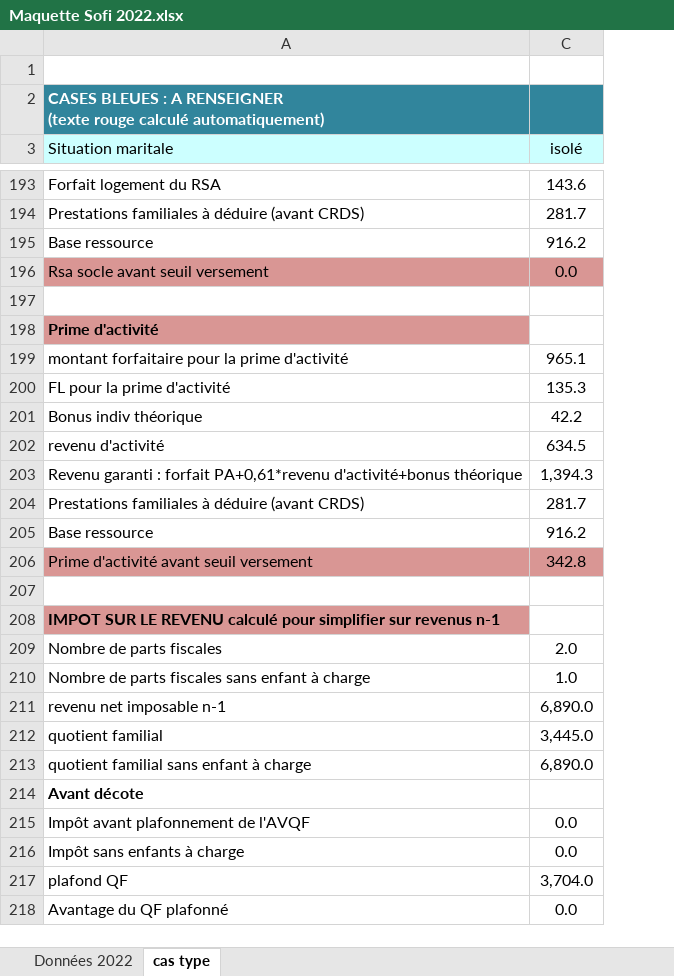
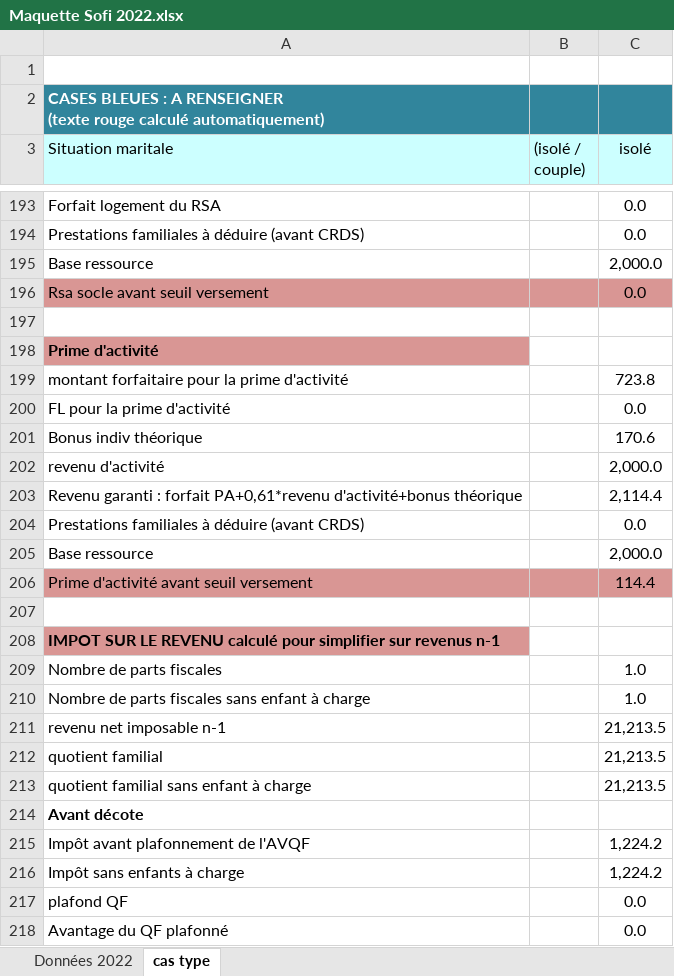
Before and after one commit to murielpucci/SOFI, an Excel workbook: Maquette Sofi 2022.xlsx, sheet cas type, drawn as a sheet; only a part is shown, gaps mark what is left out; values as stored, in another font and other column widths than the file's, no borders; the diff covers the shown part only; the diff names each change by its address in the sheet, - before the commit and + after, or states it on an @@ line.

```diff
--- a/Maquette Sofi 2022.xlsx (sheet cas type)
+++ b/Maquette Sofi 2022.xlsx (sheet cas type)
@@ column B ((isolé / couple)) unhidden, empty @@
-C193 (isolé): 143.6
+C193 (isolé): 0.0
-C194 (isolé): 281.7
+C194 (isolé): 0.0
-C195 (isolé): 916.2
+C195 (isolé): 2,000.0
-C199 (isolé): 965.1
+C199 (isolé): 723.8
-C200 (isolé): 135.3
+C200 (isolé): 0.0
-C201 (isolé): 42.2
+C201 (isolé): 170.6
-C202 (isolé): 634.5
+C202 (isolé): 2,000.0
-C203 (isolé): 1,394.3
+C203 (isolé): 2,114.4
-C204 (isolé): 281.7
+C204 (isolé): 0.0
-C205 (isolé): 916.2
+C205 (isolé): 2,000.0
-C206 (isolé): 342.8
+C206 (isolé): 114.4
-C209 (isolé): 2.0
+C209 (isolé): 1.0
-C211 (isolé): 6,890.0
+C211 (isolé): 21,213.5
-C212 (isolé): 3,445.0
+C212 (isolé): 21,213.5
-C213 (isolé): 6,890.0
+C213 (isolé): 21,213.5
-C215:C216 (isolé): 0.0
+C215:C216 (isolé): 1,224.2
-C217 (isolé): 3,704.0
+C217 (isolé): 0.0
```
Also changed, not shown: 62 edited cells and merged cells elsewhere in this sheet, sheet Données 2022.
